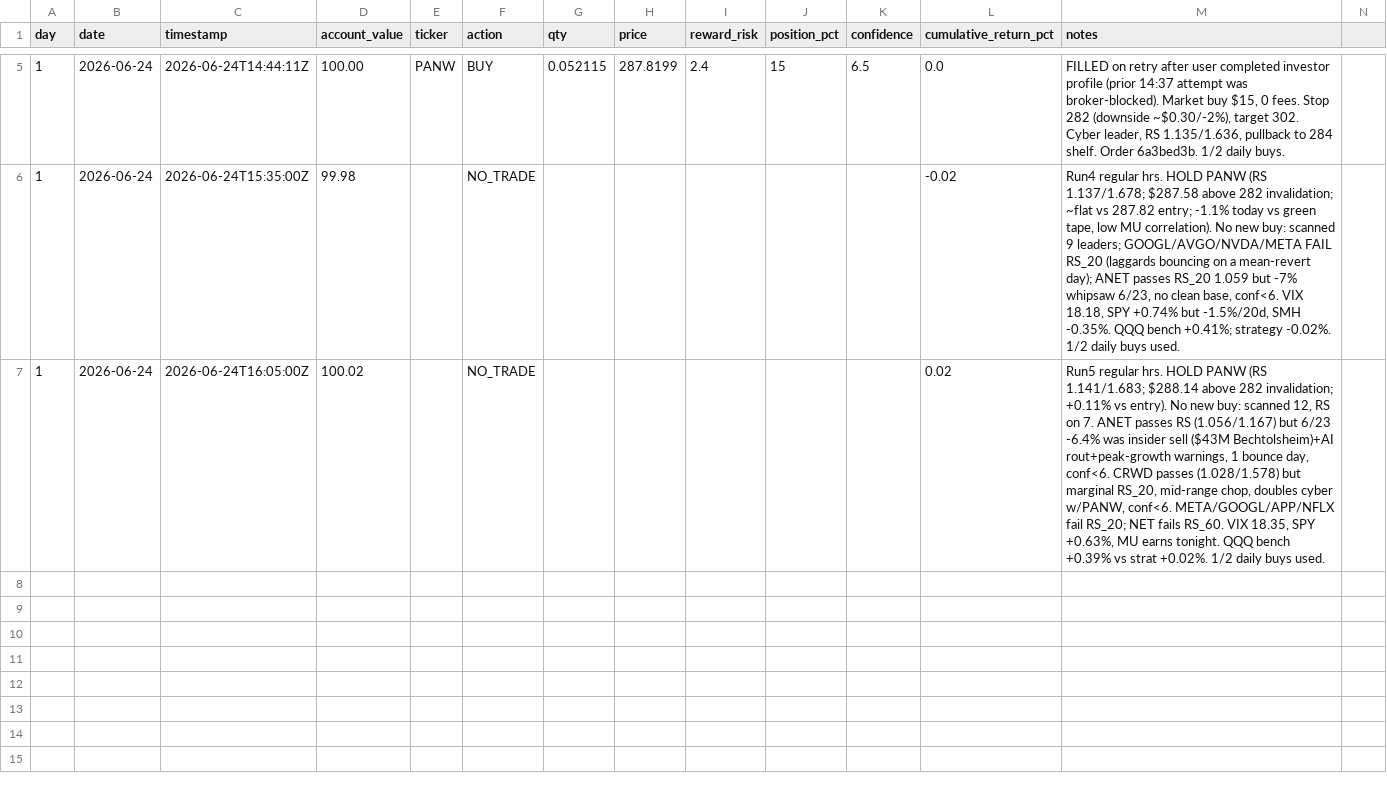
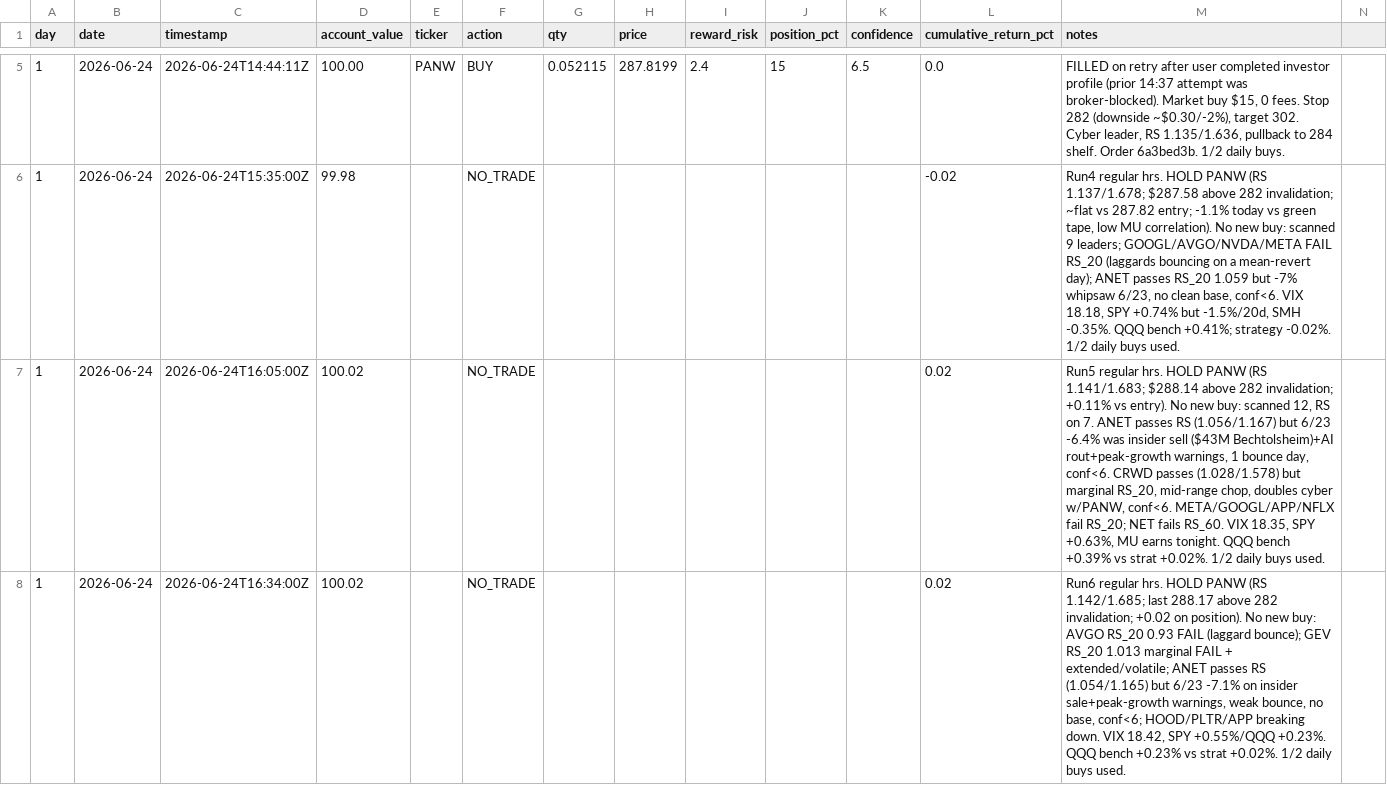
Before and after one commit to tyarram262/momentum-trading-bot, a CSV file: ledger.csv, drawn as a sheet; only a part is shown, gaps mark what is left out.

Commit message:
day 1 2026-06-24 run6 - HOLD PANW, NO new trade

```diff
--- a/ledger.csv
+++ b/ledger.csv
@@ -7 +7,2 @@ day,date,timestamp,account_value,ticker,action,qty,price,reward_risk,position_pc
 1,2026-06-24,2026-06-24T16:05:00Z,100.02,,NO_TRADE,,,,,,0.02,"Run5 regular hrs. HOLD PANW (RS 1.141/1.683; $288.14 above 282 invalidation; +0.11% vs entry). No new buy: scanned 12, RS on 7. ANET passes RS (1.056/1.167) but 6/23 -6.4% was insider sell ($43M Bechtolsheim)+AI rout+peak-growth warnings, 1 bounce day, conf<6. CRWD passes (1.028/1.578) but marginal RS_20, mid-range chop, doubles cyber w/PANW, conf<6. META/GOOGL/APP/NFLX fail RS_20; NET fails RS_60. VIX 18.35, SPY +0.63%, MU earns tonight. QQQ bench +0.39% vs strat +0.02%. 1/2 daily buys used."
+1,2026-06-24,2026-06-24T16:34:00Z,100.02,,NO_TRADE,,,,,,0.02,"Run6 regular hrs. HOLD PANW (RS 1.142/1.685; last 288.17 above 282 invalidation; +0.02 on position). No new buy: AVGO RS_20 0.93 FAIL (laggard bounce); GEV RS_20 1.013 marginal FAIL + extended/volatile; ANET passes RS (1.054/1.165) but 6/23 -7.1% on insider sale+peak-growth warnings, weak bounce, no base, conf<6; HOOD/PLTR/APP breaking down. VIX 18.42, SPY +0.55%/QQQ +0.23%. QQQ bench +0.23% vs strat +0.02%. 1/2 daily buys used."
```
Also changed, not shown: 3 other files.
